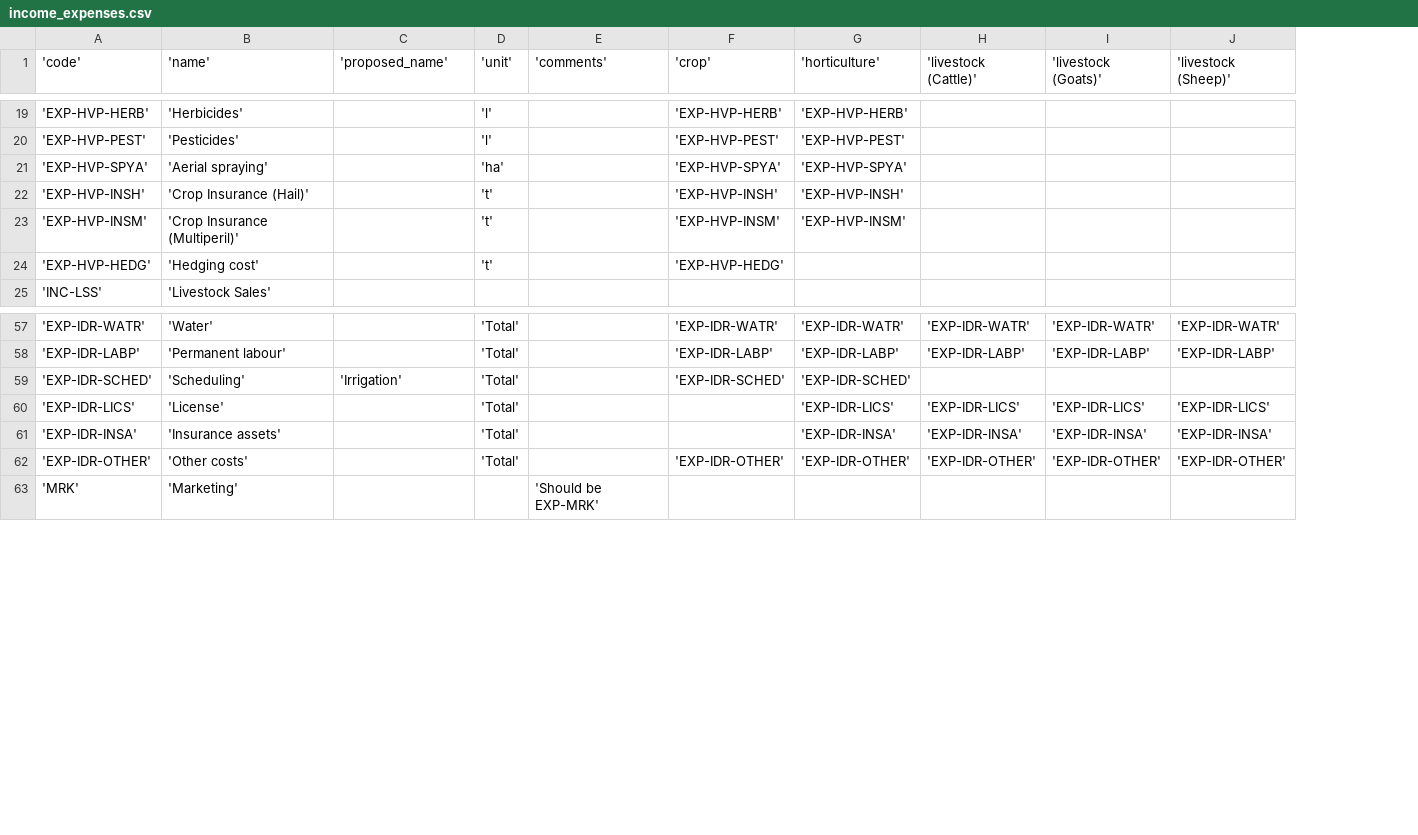
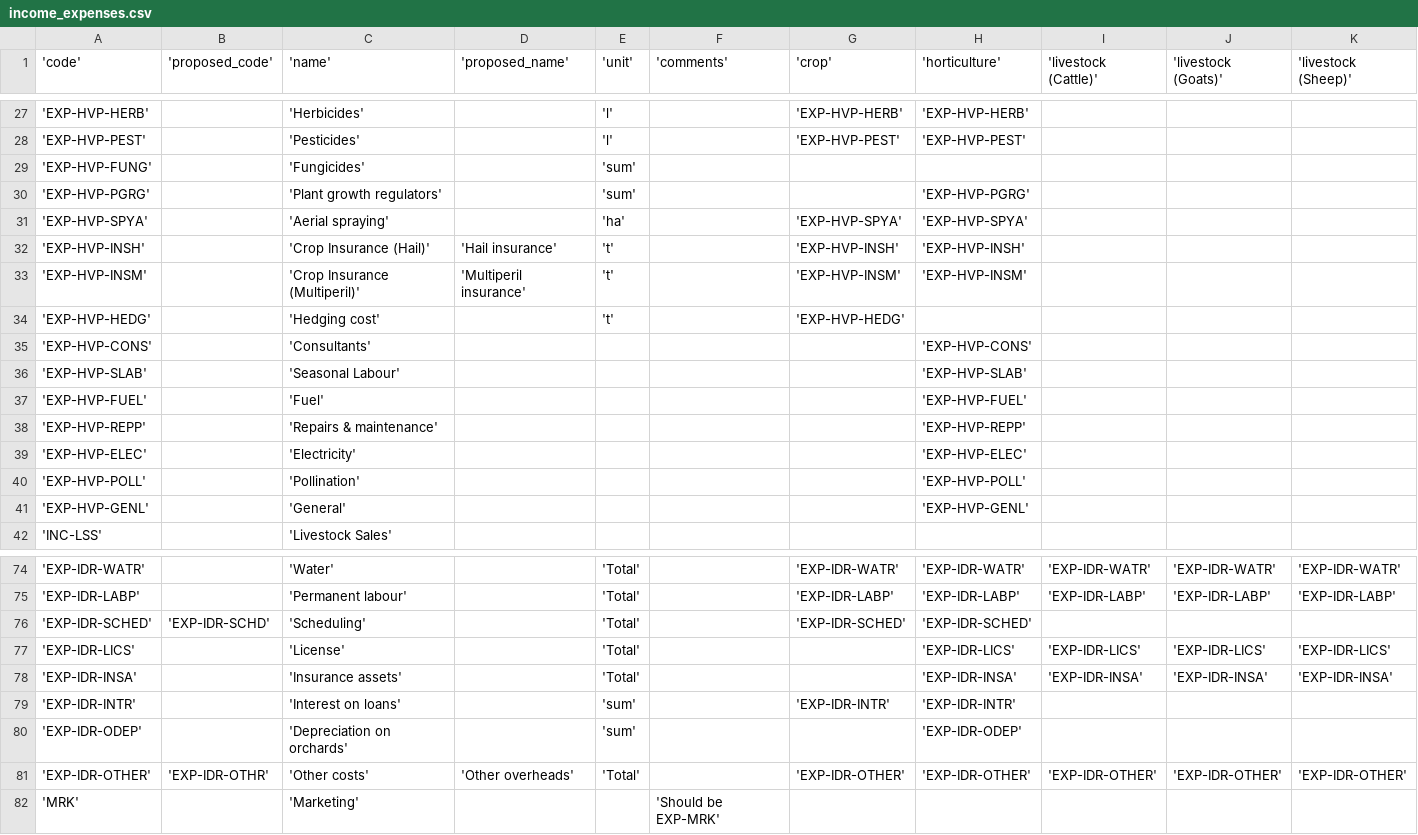
Before and after one commit to agrista/angular-sdk, a CSV file: master/income_expenses.csv, drawn as a sheet; only a part is shown, gaps mark what is left out; addresses are those after the commit; the diff covers the shown part only; the diff names each change by its address in the sheet, - before the commit and + after, or states it on an @@ line.

```diff
--- a/master/income_expenses.csv
+++ b/master/income_expenses.csv
+column B ('proposed_code'), row 76: 'EXP-IDR-SCHD'; row 81: 'EXP-IDR-OTHR'
+row 29: 'EXP-HVP-FUNG' |  | 'Fungicides' |  | 'sum'
+row 30: 'EXP-HVP-PGRG' |  | 'Plant growth regulators' |  | 'sum' |  |  | 'EXP-HVP-PGRG'
-D32 ('proposed_name'): (empty)
+D32 ('proposed_name'): 'Hail insurance'
-D33 ('proposed_name'): (empty)
+D33 ('proposed_name'): 'Multiperil insurance'
+row 35: 'EXP-HVP-CONS' |  | 'Consultants' |  |  |  |  | 'EXP-HVP-CONS'
+row 36: 'EXP-HVP-SLAB' |  | 'Seasonal Labour' |  |  |  |  | 'EXP-HVP-SLAB'
+row 37: 'EXP-HVP-FUEL' |  | 'Fuel' |  |  |  |  | 'EXP-HVP-FUEL'
+row 38: 'EXP-HVP-REPP' |  | 'Repairs & maintenance' |  |  |  |  | 'EXP-HVP-REPP'
+row 39: 'EXP-HVP-ELEC' |  | 'Electricity' |  |  |  |  | 'EXP-HVP-ELEC'
+row 40: 'EXP-HVP-POLL' |  | 'Pollination' |  |  |  |  | 'EXP-HVP-POLL'
+row 41: 'EXP-HVP-GENL' |  | 'General' |  |  |  |  | 'EXP-HVP-GENL'
-D76 ('proposed_name'): 'Irrigation'
+D76 ('proposed_name'): (empty)
+row 79: 'EXP-IDR-INTR' |  | 'Interest on loans' |  | 'sum' |  | 'EXP-IDR-INTR' | 'EXP-IDR-INTR'
+row 80: 'EXP-IDR-ODEP' |  | 'Depreciation on orchards' |  | 'sum' |  |  | 'EXP-IDR-ODEP'
-D81 ('proposed_name'): (empty)
+D81 ('proposed_name'): 'Other overheads'
```
Also changed, not shown: 8 added rows and 2 edited cells elsewhere in this file, 1 other file.
